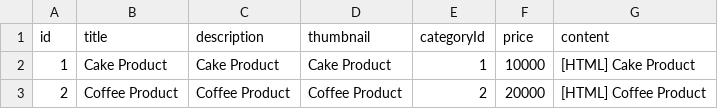
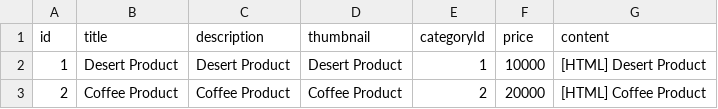
Before and after one commit to longly151/coffy, a CSV file: src/database/seeds-staging/data/product.csv, drawn as a sheet.

```diff
--- a/src/database/seeds-staging/data/product.csv
+++ b/src/database/seeds-staging/data/product.csv
@@ -1,3 +1,3 @@
 id,title,description,thumbnail,categoryId,price,content
-1,Cake Product,Cake Product,Cake Product,1,10000,[HTML] Cake Product
+1,Desert Product,Desert Product,Desert Product,1,10000,[HTML] Desert Product
 2,Coffee Product,Coffee Product,Coffee Product,2,20000,[HTML] Coffee Product
```
Also changed, not shown: 9 other files.
